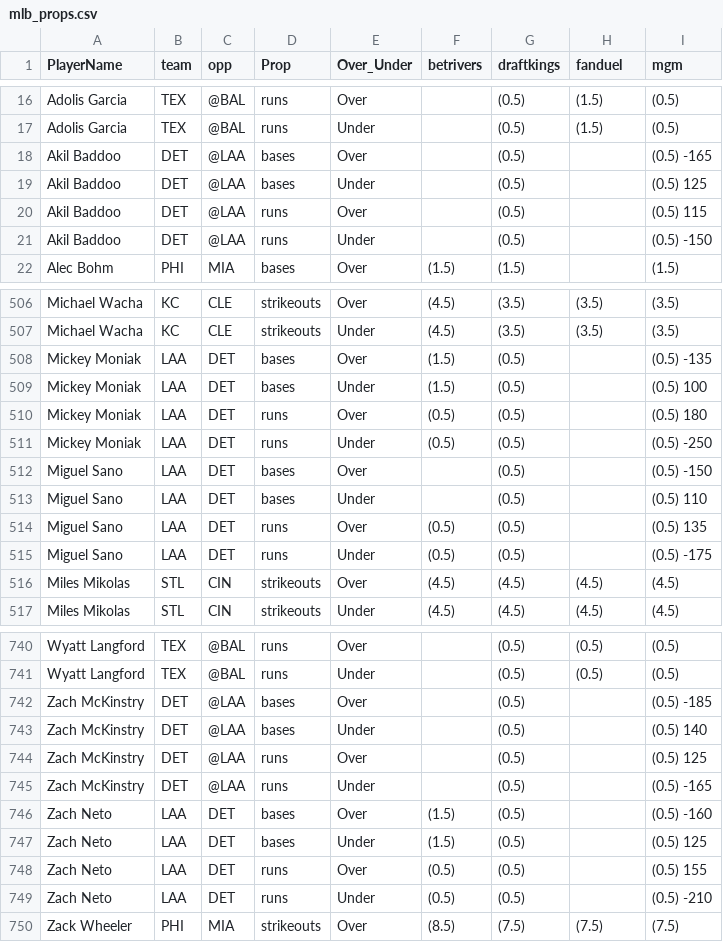
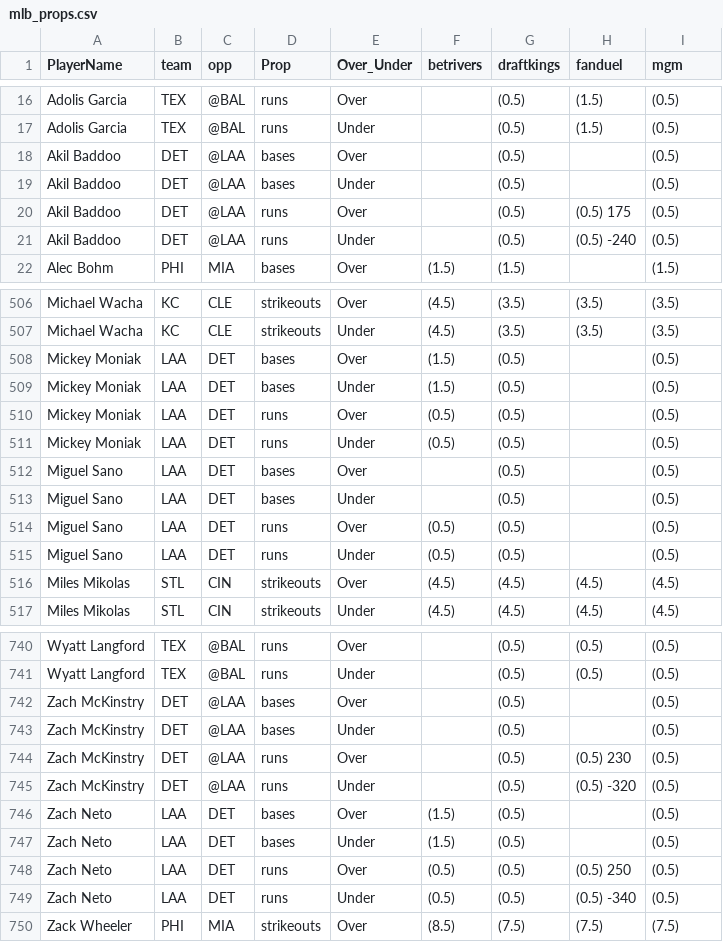
Before and after one commit to DhirenShivdasani/mlb, a CSV file: mlb_props.csv, drawn as a sheet; only a part is shown, gaps mark what is left out; the diff covers the shown part only.

Commit message:
Automated update by scheduler

```diff
--- a/mlb_props.csv
+++ b/mlb_props.csv
@@ -17,6 +17,6 @@ Adolis Garcia,TEX,@BAL,runs,Over,,(0.5) ,(1.5) ,(0.5)
 Adolis Garcia,TEX,@BAL,runs,Under,,(0.5) ,(1.5) ,(0.5)
-Akil Baddoo,DET,@LAA,bases,Over,,(0.5) ,,(0.5) -165
-Akil Baddoo,DET,@LAA,bases,Under,,(0.5) ,,(0.5) 125
-Akil Baddoo,DET,@LAA,runs,Over,,(0.5) ,,(0.5) 115
-Akil Baddoo,DET,@LAA,runs,Under,,(0.5) ,,(0.5) -150
+Akil Baddoo,DET,@LAA,bases,Over,,(0.5) ,,(0.5)
+Akil Baddoo,DET,@LAA,bases,Under,,(0.5) ,,(0.5)
+Akil Baddoo,DET,@LAA,runs,Over,,(0.5) ,(0.5) 175,(0.5)
+Akil Baddoo,DET,@LAA,runs,Under,,(0.5) ,(0.5) -240,(0.5)
 Alec Bohm,PHI,MIA,bases,Over,(1.5) ,(1.5) ,,(1.5)
@@ -507,10 +507,10 @@ Michael Wacha,KC,CLE,strikeouts,Over,(4.5) ,(3.5) ,(3.5) ,(3.5)
 Michael Wacha,KC,CLE,strikeouts,Under,(4.5) ,(3.5) ,(3.5) ,(3.5)
-Mickey Moniak,LAA,DET,bases,Over,(1.5) ,(0.5) ,,(0.5) -135
-Mickey Moniak,LAA,DET,bases,Under,(1.5) ,(0.5) ,,(0.5) 100
-Mickey Moniak,LAA,DET,runs,Over,(0.5) ,(0.5) ,,(0.5) 180
-Mickey Moniak,LAA,DET,runs,Under,(0.5) ,(0.5) ,,(0.5) -250
-Miguel Sano,LAA,DET,bases,Over,,(0.5) ,,(0.5) -150
-Miguel Sano,LAA,DET,bases,Under,,(0.5) ,,(0.5) 110
-Miguel Sano,LAA,DET,runs,Over,(0.5) ,(0.5) ,,(0.5) 135
-Miguel Sano,LAA,DET,runs,Under,(0.5) ,(0.5) ,,(0.5) -175
+Mickey Moniak,LAA,DET,bases,Over,(1.5) ,(0.5) ,,(0.5)
+Mickey Moniak,LAA,DET,bases,Under,(1.5) ,(0.5) ,,(0.5)
+Mickey Moniak,LAA,DET,runs,Over,(0.5) ,(0.5) ,,(0.5)
+Mickey Moniak,LAA,DET,runs,Under,(0.5) ,(0.5) ,,(0.5)
+Miguel Sano,LAA,DET,bases,Over,,(0.5) ,,(0.5)
+Miguel Sano,LAA,DET,bases,Under,,(0.5) ,,(0.5)
+Miguel Sano,LAA,DET,runs,Over,(0.5) ,(0.5) ,,(0.5)
+Miguel Sano,LAA,DET,runs,Under,(0.5) ,(0.5) ,,(0.5)
 Miles Mikolas,STL,CIN,strikeouts,Over,(4.5) ,(4.5) ,(4.5) ,(4.5)
@@ -741,10 +741,10 @@ Wyatt Langford,TEX,@BAL,runs,Over,,(0.5) ,(0.5) ,(0.5)
 Wyatt Langford,TEX,@BAL,runs,Under,,(0.5) ,(0.5) ,(0.5)
-Zach McKinstry,DET,@LAA,bases,Over,,(0.5) ,,(0.5) -185
-Zach McKinstry,DET,@LAA,bases,Under,,(0.5) ,,(0.5) 140
-Zach McKinstry,DET,@LAA,runs,Over,,(0.5) ,,(0.5) 125
-Zach McKinstry,DET,@LAA,runs,Under,,(0.5) ,,(0.5) -165
-Zach Neto,LAA,DET,bases,Over,(1.5) ,(0.5) ,,(0.5) -160
-Zach Neto,LAA,DET,bases,Under,(1.5) ,(0.5) ,,(0.5) 125
-Zach Neto,LAA,DET,runs,Over,(0.5) ,(0.5) ,,(0.5) 155
-Zach Neto,LAA,DET,runs,Under,(0.5) ,(0.5) ,,(0.5) -210
+Zach McKinstry,DET,@LAA,bases,Over,,(0.5) ,,(0.5)
+Zach McKinstry,DET,@LAA,bases,Under,,(0.5) ,,(0.5)
+Zach McKinstry,DET,@LAA,runs,Over,,(0.5) ,(0.5) 230,(0.5)
+Zach McKinstry,DET,@LAA,runs,Under,,(0.5) ,(0.5) -320,(0.5)
+Zach Neto,LAA,DET,bases,Over,(1.5) ,(0.5) ,,(0.5)
+Zach Neto,LAA,DET,bases,Under,(1.5) ,(0.5) ,,(0.5)
+Zach Neto,LAA,DET,runs,Over,(0.5) ,(0.5) ,(0.5) 250,(0.5)
+Zach Neto,LAA,DET,runs,Under,(0.5) ,(0.5) ,(0.5) -340,(0.5)
 Zack Wheeler,PHI,MIA,strikeouts,Over,(8.5) ,(7.5) ,(7.5) ,(7.5)
```
Also changed, not shown: 94 edited cells elsewhere in this file.
